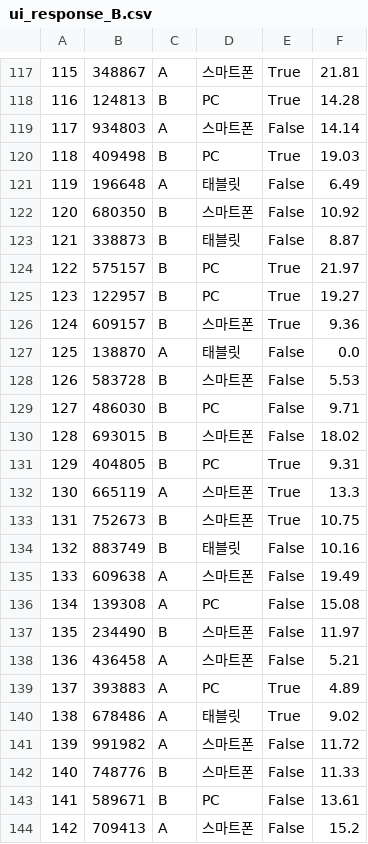
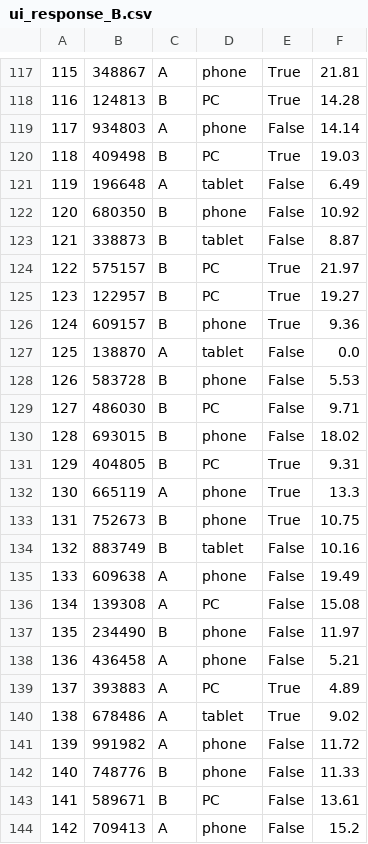
Before and after one commit to PandasKim/PandasKim.github.io, a CSV file: ui_response_B.csv, drawn as a sheet; only a part is shown, gaps mark what is left out; the diff covers the shown part only.

```diff
--- a/ui_response_B.csv
+++ b/ui_response_B.csv
@@ -117,28 +117,28 @@
-115,348867,A,스마트폰,True,21.81
+115,348867,A,phone,True,21.81
 116,124813,B,PC,True,14.28
-117,934803,A,스마트폰,False,14.14
+117,934803,A,phone,False,14.14
 118,409498,B,PC,True,19.03
-119,196648,A,태블릿,False,6.49
-120,680350,B,스마트폰,False,10.92
-121,338873,B,태블릿,False,8.87
+119,196648,A,tablet,False,6.49
+120,680350,B,phone,False,10.92
+121,338873,B,tablet,False,8.87
 122,575157,B,PC,True,21.97
 123,122957,B,PC,True,19.27
-124,609157,B,스마트폰,True,9.36
-125,138870,A,태블릿,False,0.0
-126,583728,B,스마트폰,False,5.53
+124,609157,B,phone,True,9.36
+125,138870,A,tablet,False,0.0
+126,583728,B,phone,False,5.53
 127,486030,B,PC,False,9.71
-128,693015,B,스마트폰,False,18.02
+128,693015,B,phone,False,18.02
 129,404805,B,PC,True,9.31
-130,665119,A,스마트폰,True,13.3
-131,752673,B,스마트폰,True,10.75
-132,883749,B,태블릿,False,10.16
-133,609638,A,스마트폰,False,19.49
+130,665119,A,phone,True,13.3
+131,752673,B,phone,True,10.75
+132,883749,B,tablet,False,10.16
+133,609638,A,phone,False,19.49
 134,139308,A,PC,False,15.08
-135,234490,B,스마트폰,False,11.97
-136,436458,A,스마트폰,False,5.21
+135,234490,B,phone,False,11.97
+136,436458,A,phone,False,5.21
 137,393883,A,PC,True,4.89
-138,678486,A,태블릿,True,9.02
-139,991982,A,스마트폰,False,11.72
-140,748776,B,스마트폰,False,11.33
+138,678486,A,tablet,True,9.02
+139,991982,A,phone,False,11.72
+140,748776,B,phone,False,11.33
 141,589671,B,PC,False,13.61
-142,709413,A,스마트폰,False,15.2
+142,709413,A,phone,False,15.2
```
Also changed, not shown: 1 added row, 1 removed row and 75 edited cells elsewhere in this file.
